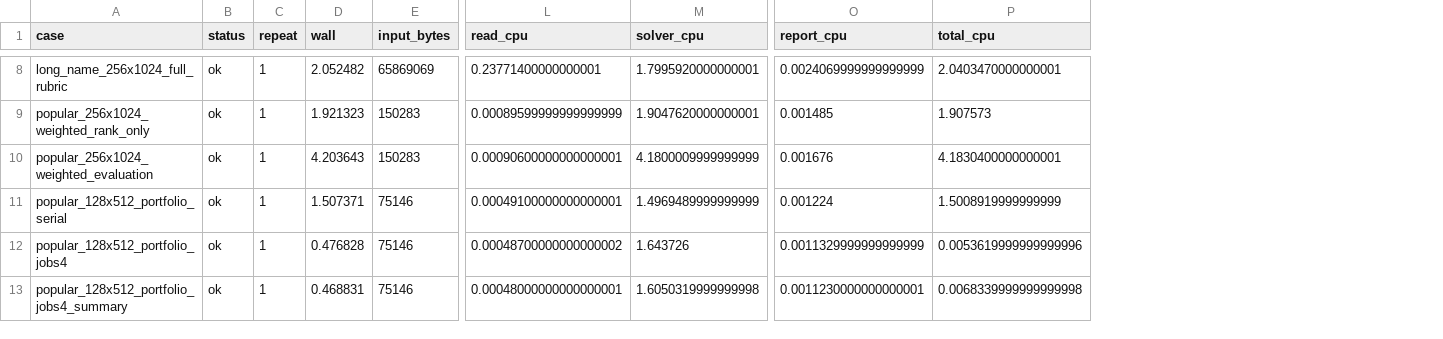
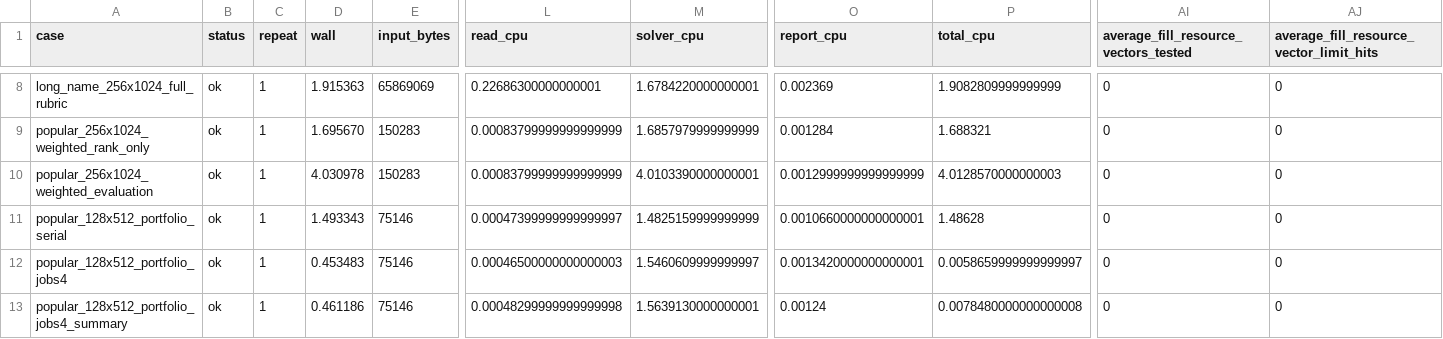
Before and after one commit to meteosimaji/lab-assignment-solver, a TSV file: docs/benchmark_results.tsv, drawn as a sheet; only a part is shown, gaps mark what is left out; the diff covers the shown part only; the diff names each change by its address in the sheet, - before the commit and + after, or states it on an @@ line.

Commit message:
Add bounded average-fill target engine

```diff
--- a/docs/benchmark_results.tsv
+++ b/docs/benchmark_results.tsv
+column AI, row 1: average_fill_resource_vectors_tested; rows 8-13: all 0
+column AJ, row 1: average_fill_resource_vector_limit_hits; rows 8-13: all 0
-D8 (wall): 2.052482
+D8 (wall): 1.915363
-L8 (read_cpu): 0.23771400000000001
+L8 (read_cpu): 0.22686300000000001
-M8 (solver_cpu): 1.7995920000000001
+M8 (solver_cpu): 1.6784220000000001
-O8 (report_cpu): 0.0024069999999999999
+O8 (report_cpu): 0.002369
-P8 (total_cpu): 2.0403470000000001
+P8 (total_cpu): 1.9082809999999999
-D9 (wall): 1.921323
+D9 (wall): 1.695670
-L9 (read_cpu): 0.00089599999999999999
+L9 (read_cpu): 0.00083799999999999999
-M9 (solver_cpu): 1.9047620000000001
+M9 (solver_cpu): 1.6857979999999999
-O9 (report_cpu): 0.001485
+O9 (report_cpu): 0.001284
-P9 (total_cpu): 1.907573
+P9 (total_cpu): 1.688321
-D10 (wall): 4.203643
+D10 (wall): 4.030978
-L10 (read_cpu): 0.00090600000000000001
+L10 (read_cpu): 0.00083799999999999999
-M10 (solver_cpu): 4.1800009999999999
+M10 (solver_cpu): 4.0103390000000001
-O10 (report_cpu): 0.001676
+O10 (report_cpu): 0.0012999999999999999
-P10 (total_cpu): 4.1830400000000001
+P10 (total_cpu): 4.0128570000000003
-D11 (wall): 1.507371
+D11 (wall): 1.493343
-L11 (read_cpu): 0.00049100000000000001
+L11 (read_cpu): 0.00047399999999999997
-M11 (solver_cpu): 1.4969489999999999
+M11 (solver_cpu): 1.4825159999999999
-O11 (report_cpu): 0.001224
+O11 (report_cpu): 0.0010660000000000001
-P11 (total_cpu): 1.5008919999999999
+P11 (total_cpu): 1.48628
-D12 (wall): 0.476828
+D12 (wall): 0.453483
-L12 (read_cpu): 0.00048700000000000002
+L12 (read_cpu): 0.00046500000000000003
-M12 (solver_cpu): 1.643726
+M12 (solver_cpu): 1.5460609999999997
-O12 (report_cpu): 0.0011329999999999999
+O12 (report_cpu): 0.0013420000000000001
-P12 (total_cpu): 0.0053619999999999996
+P12 (total_cpu): 0.0058659999999999997
-D13 (wall): 0.468831
+D13 (wall): 0.461186
-L13 (read_cpu): 0.00048000000000000001
+L13 (read_cpu): 0.00048299999999999998
-M13 (solver_cpu): 1.6050319999999998
+M13 (solver_cpu): 1.5639130000000001
-O13 (report_cpu): 0.0011230000000000001
+O13 (report_cpu): 0.00124
-P13 (total_cpu): 0.0068339999999999998
+P13 (total_cpu): 0.0078480000000000008
```
Also changed, not shown: 46 edited cells elsewhere in this file, 8 other files.
